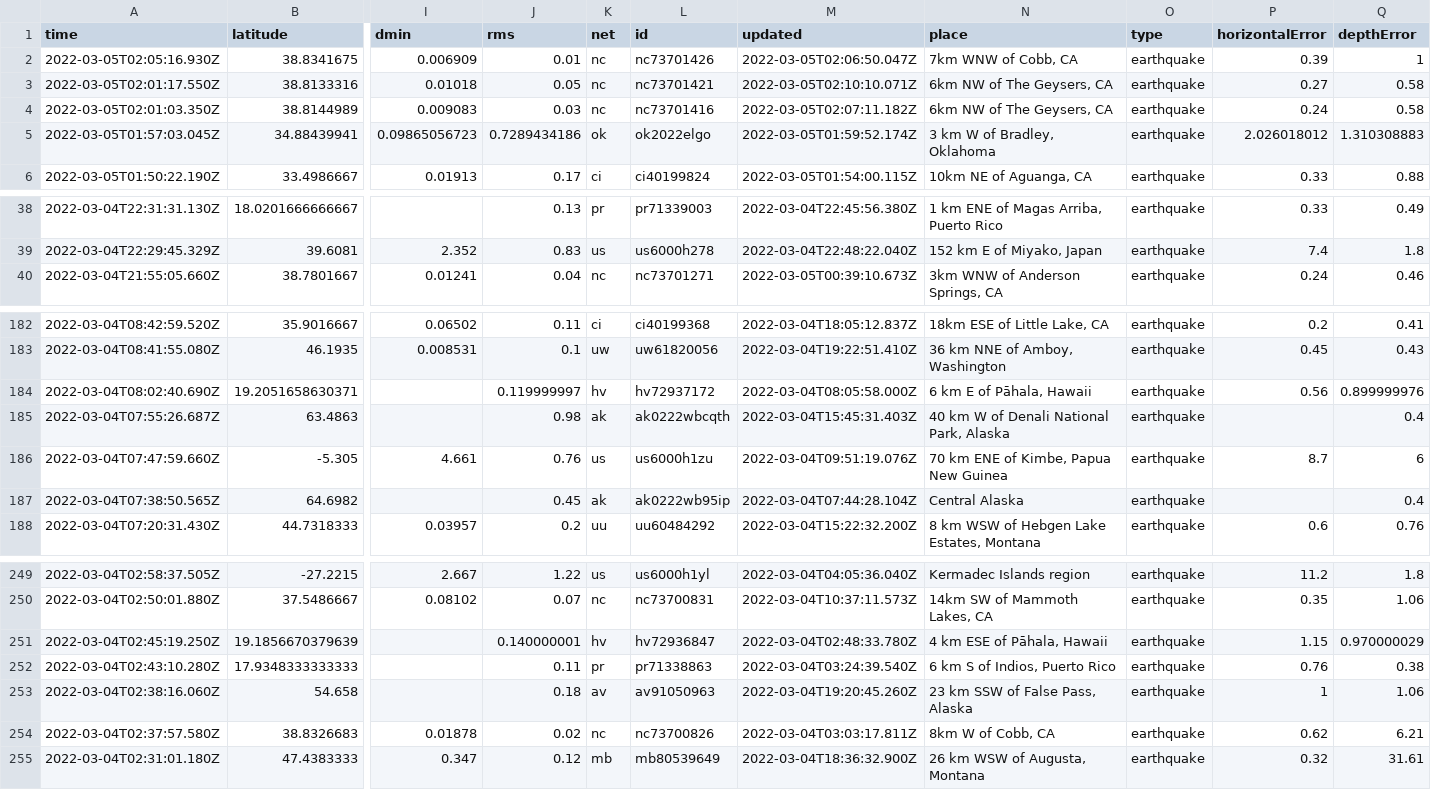
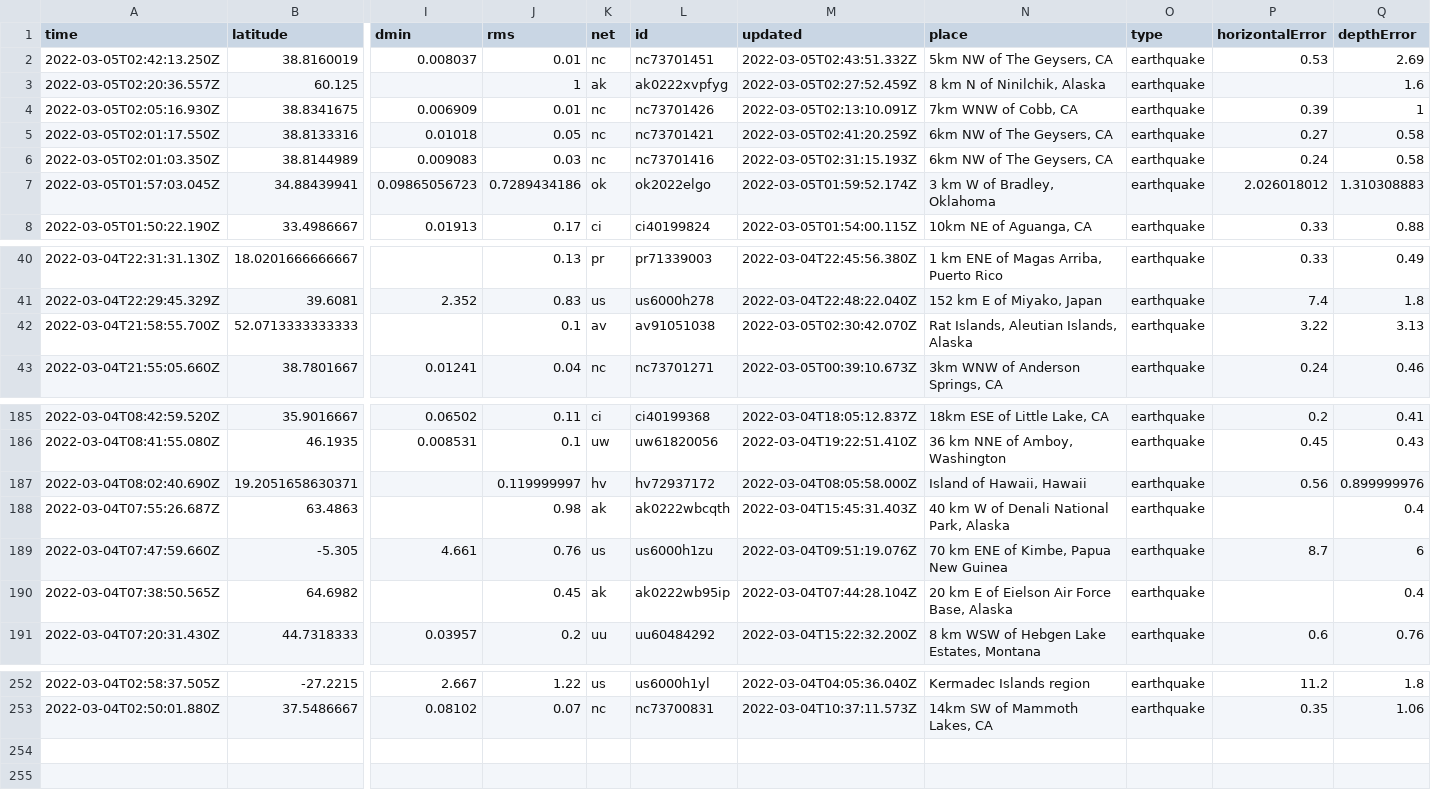
Before and after one commit to chadday/nicar-gitaction, a CSV file: usgs_current.csv, drawn as a sheet; only a part is shown, gaps mark what is left out; removed rows and columns are numbered as before the commit, all else as after; rows hold the shown columns only; the diff covers the shown part only; the diff names each change by its address in the sheet, - before the commit and + after, or states it on an @@ line.

```diff
--- a/usgs_current.csv
+++ b/usgs_current.csv
+row 2: 2022-03-05T02:42:13.250Z | 38.8160019 | 0.008037 | 0.01 | nc | nc73701451 | 2022-03-05T02:43:51.332Z | 5km NW of The Geysers, CA | earthquake | 0.53 | 2.69
+row 3: 2022-03-05T02:20:36.557Z | 60.125 |  | 1 | ak | ak0222xvpfyg | 2022-03-05T02:27:52.459Z | 8 km N of Ninilchik, Alaska | earthquake |  | 1.6
-M4 (updated): 2022-03-05T02:06:50.047Z
+M4 (updated): 2022-03-05T02:13:10.091Z
-M5 (updated): 2022-03-05T02:10:10.071Z
+M5 (updated): 2022-03-05T02:41:20.259Z
-M6 (updated): 2022-03-05T02:07:11.182Z
+M6 (updated): 2022-03-05T02:31:15.193Z
+row 42: 2022-03-04T21:58:55.700Z | 52.0713333333333 |  | 0.1 | av | av91051038 | 2022-03-05T02:30:42.070Z | Rat Islands, Aleutian Islands, Alaska | earthquake | 3.22 | 3.13
-N187 (place): 6 km E of Pāhala, Hawaii
+N187 (place): Island of Hawaii, Hawaii
-N190 (place): Central Alaska
+N190 (place): 20 km E of Eielson Air Force Base, Alaska
-row 251: 2022-03-04T02:45:19.250Z | 19.1856670379639 |  | 0.140000001 | hv | hv72936847 | 2022-03-04T02:48:33.780Z | 4 km ESE of Pāhala, Hawaii | earthquake | 1.15 | 0.970000029
-row 252: 2022-03-04T02:43:10.280Z | 17.9348333333333 |  | 0.11 | pr | pr71338863 | 2022-03-04T03:24:39.540Z | 6 km S of Indios, Puerto Rico | earthquake | 0.76 | 0.38
-row 253: 2022-03-04T02:38:16.060Z | 54.658 |  | 0.18 | av | av91050963 | 2022-03-04T19:20:45.260Z | 23 km SSW of False Pass, Alaska | earthquake | 1 | 1.06
-row 254: 2022-03-04T02:37:57.580Z | 38.8326683 | 0.01878 | 0.02 | nc | nc73700826 | 2022-03-04T03:03:17.811Z | 8km W of Cobb, CA | earthquake | 0.62 | 6.21
-row 255: 2022-03-04T02:31:01.180Z | 47.4383333 | 0.347 | 0.12 | mb | mb80539649 | 2022-03-04T18:36:32.900Z | 26 km WSW of Augusta, Montana | earthquake | 0.32 | 31.61
```
Also changed, not shown: 6 edited cells elsewhere in this file, usgs_main.csv.
